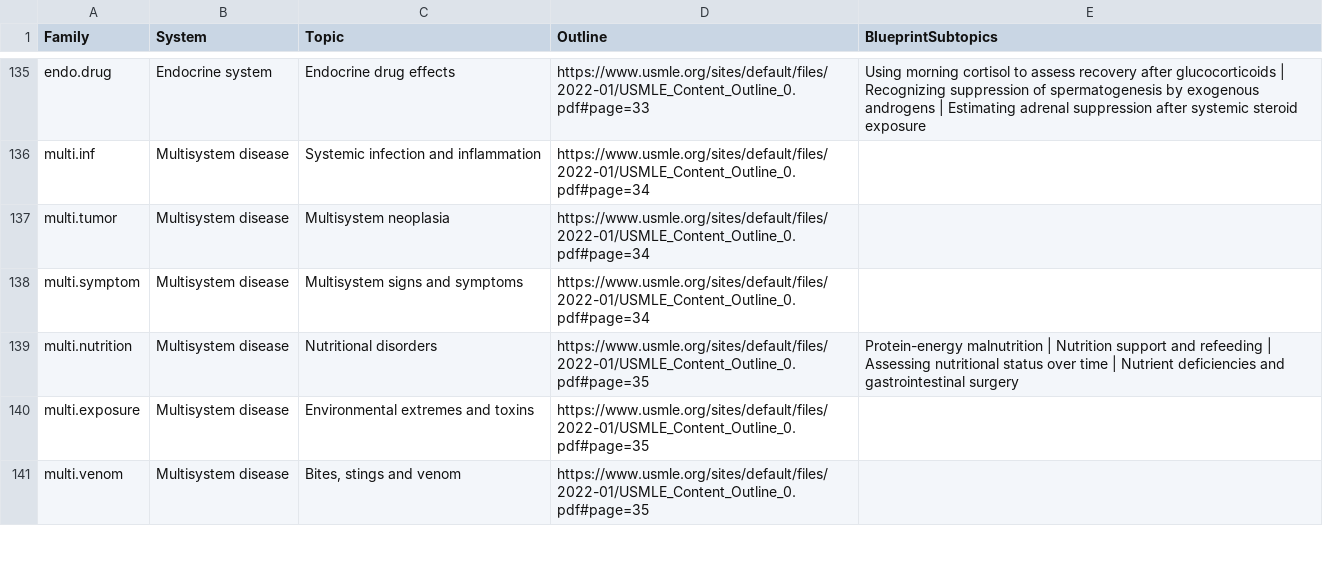
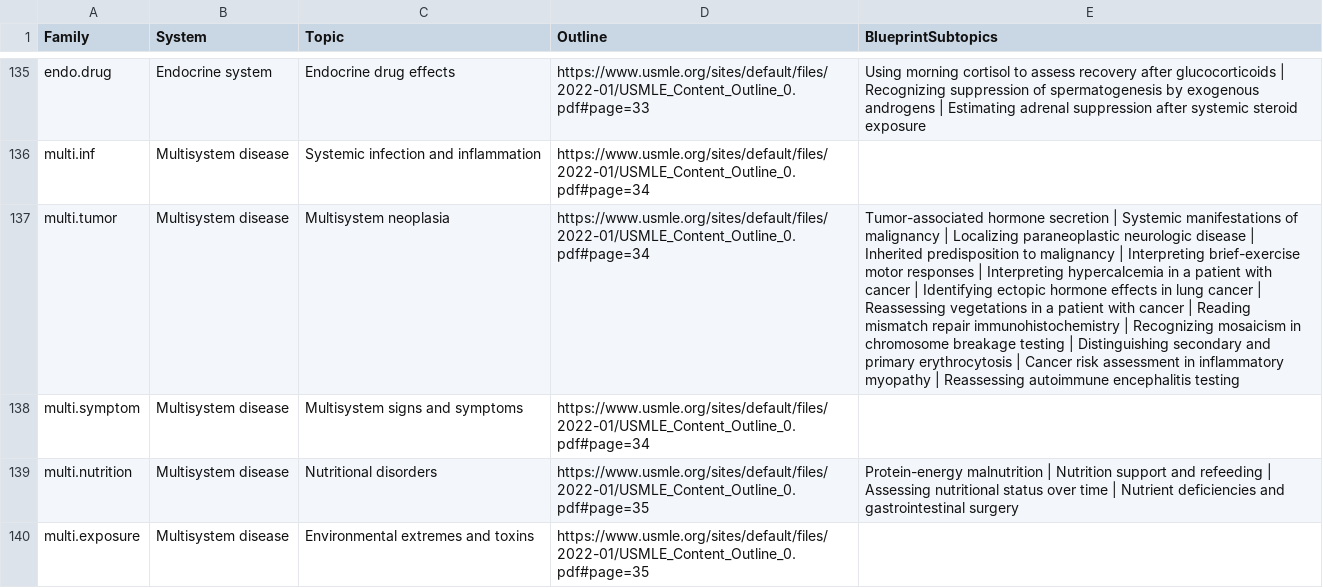
Before and after one commit to bionicles/anki, a TSV file: decks/mcat-usmle/step-families.tsv, drawn as a sheet; only a part is shown, gaps mark what is left out; the shorter side is filled out with more unchanged rows; the diff covers the shown part only; the diff names each change by its address in the sheet, - before the commit and + after, or states it on an @@ line.

```diff
--- a/decks/mcat-usmle/step-families.tsv
+++ b/decks/mcat-usmle/step-families.tsv
-E137 (BlueprintSubtopics): (empty)
+E137 (BlueprintSubtopics): Tumor-associated hormone secretion | Systemic manifestations of malignancy | Localizing paraneoplastic neurologic disease | Inherited predisposition to malignancy | Interpreting brief-exercise motor responses | Interpreting hypercalcemia in a patient with cancer | Identifying ectopic hormone effects in lung cancer | Reassessing vegetations in a patient with cancer | Reading mismatch repair immunohistochemistry | Recognizing mosaicism in chromosome breakage testing | Distinguishing secondary and primary erythrocytosis | Cancer risk assessment in inflammatory myopathy | Reassessing autoimmune encephalitis testing
```
Also changed, not shown: 1 edited cell elsewhere in this file, decks/mcat-usmle/step-items.tsv, 27 other files.
